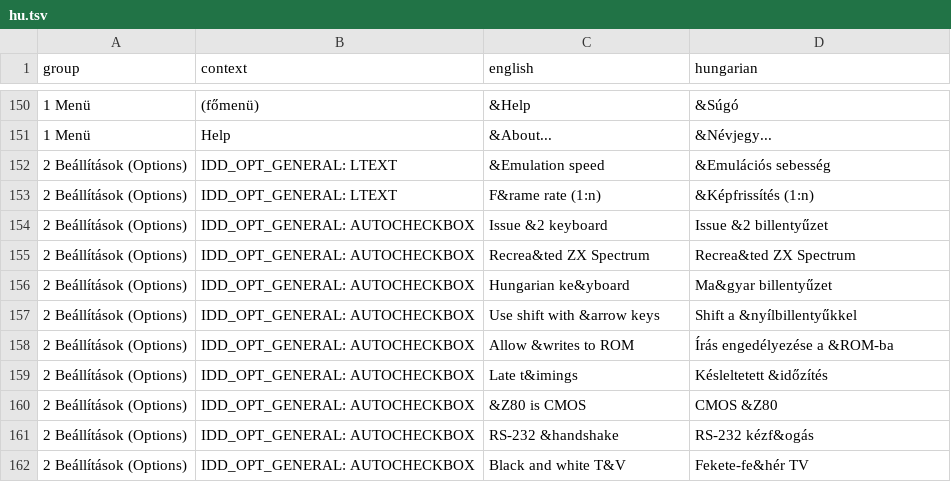
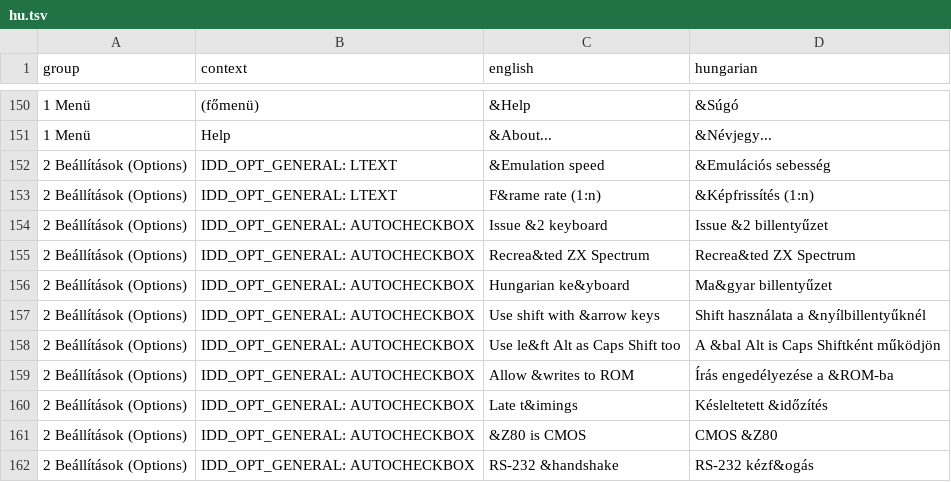
Before and after one commit to Viktor318/fuse, a TSV file: translations/hu.tsv, drawn as a sheet; only a part is shown, gaps mark what is left out; the shorter side is filled out with more unchanged rows.

```diff
--- a/translations/hu.tsv
+++ b/translations/hu.tsv
@@ -156,3 +156,4 @@ group	context	english	hungarian
 2 Beállítások (Options)	IDD_OPT_GENERAL: AUTOCHECKBOX	Hungarian ke&yboard	Ma&gyar billentyűzet
-2 Beállítások (Options)	IDD_OPT_GENERAL: AUTOCHECKBOX	Use shift with &arrow keys	Shift a &nyílbillentyűkkel
+2 Beállítások (Options)	IDD_OPT_GENERAL: AUTOCHECKBOX	Use shift with &arrow keys	Shift használata a &nyílbillentyűknél
+2 Beállítások (Options)	IDD_OPT_GENERAL: AUTOCHECKBOX	Use le&ft Alt as Caps Shift too	A &bal Alt is Caps Shiftként működjön
 2 Beállítások (Options)	IDD_OPT_GENERAL: AUTOCHECKBOX	Allow &writes to ROM	Írás engedélyezése a &ROM-ba
```
Also changed, not shown: 9 other files.
